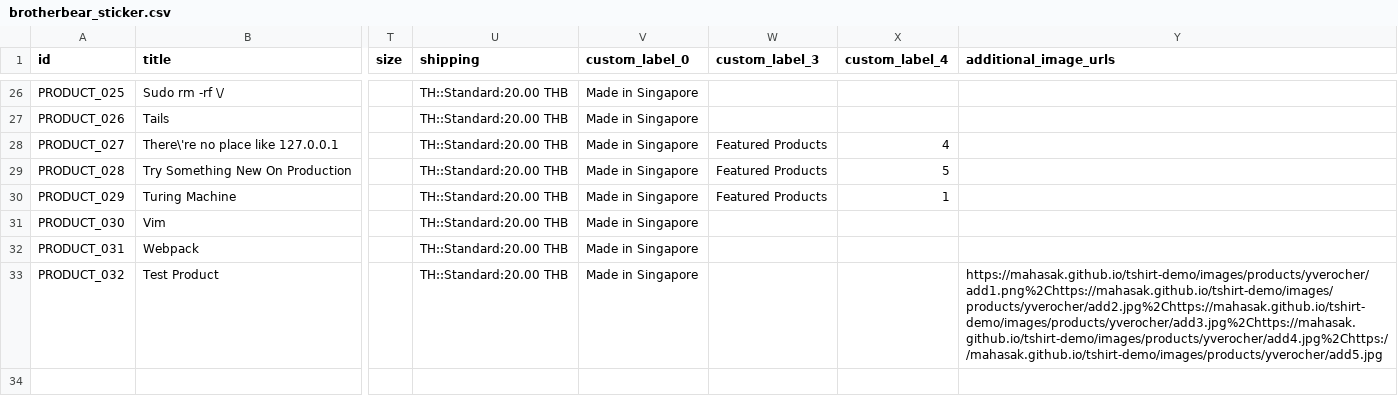
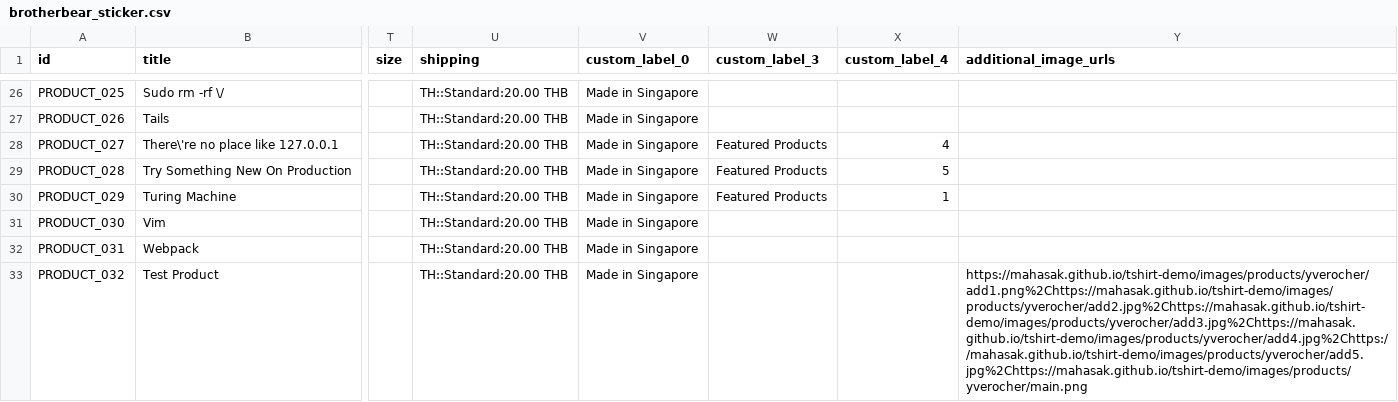
Before and after one commit to mahasak/tshirt-demo, a CSV file: catalog/brotherbear_sticker.csv, drawn as a sheet; only a part is shown, gaps mark what is left out; the diff names each change by its address in the sheet, - before the commit and + after, or states it on an @@ line.

```diff
--- a/catalog/brotherbear_sticker.csv
+++ b/catalog/brotherbear_sticker.csv
-Y33 (additional_image_urls): https://mahasak.github.io/tshirt-demo/images/products/yverocher/add1.png%2Chttps://mahasak.github.io/tshirt-demo/images/products/yverocher/add2.jpg%2Chttps://mahasak.github.io/tshirt-demo/images/products/yverocher/add3.jpg%2Chttps://mahasak.github.io/tshirt-demo/images/products/yverocher/add4.jpg%2Chttps://mahasak.github.io/tshirt-demo/images/products/yverocher/add5.jpg
+Y33 (additional_image_urls): https://mahasak.github.io/tshirt-demo/images/products/yverocher/add1.png%2Chttps://mahasak.github.io/tshirt-demo/images/products/yverocher/add2.jpg%2Chttps://mahasak.github.io/tshirt-demo/images/products/yverocher/add3.jpg%2Chttps://mahasak.github.io/tshirt-demo/images/products/yverocher/add4.jpg%2Chttps://mahasak.github.io/tshirt-demo/images/products/yverocher/add5.jpg%2Chttps://mahasak.github.io/tshirt-demo/images/products/yverocher/main.png
```
Also changed, not shown: catalog/brotherbear_sticker_update.csv.
